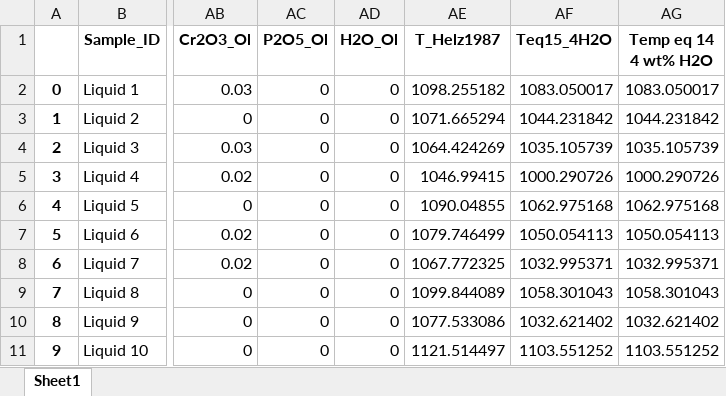
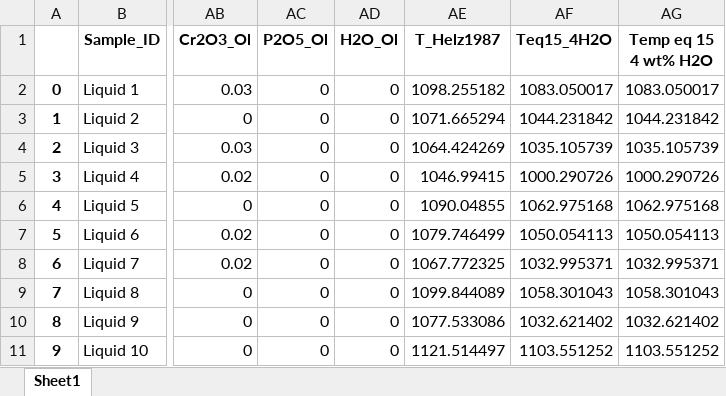
Before and after one commit to PennyWieser/Thermobar, an Excel workbook: Examples/Liquid, Ol_Liq_Themometry/Thermometry_out1.xlsx, sheet Sheet1, drawn as a sheet; only a part is shown, gaps mark what is left out; values as stored, in another font and other column widths than the file's, no borders; the diff names each change by its address in the sheet, - before the commit and + after, or states it on an @@ line.

Commit message:
Fixed typos for thermometry you tube video

```diff
--- a/Examples/Liquid, Ol_Liq_Themometry/Thermometry_out1.xlsx (sheet Sheet1)
+++ b/Examples/Liquid, Ol_Liq_Themometry/Thermometry_out1.xlsx (sheet Sheet1)
-AG1: Temp eq 14 4 wt% H2O
+AG1: Temp eq 15 4 wt% H2O
```
Also changed, not shown: 1 other file.
